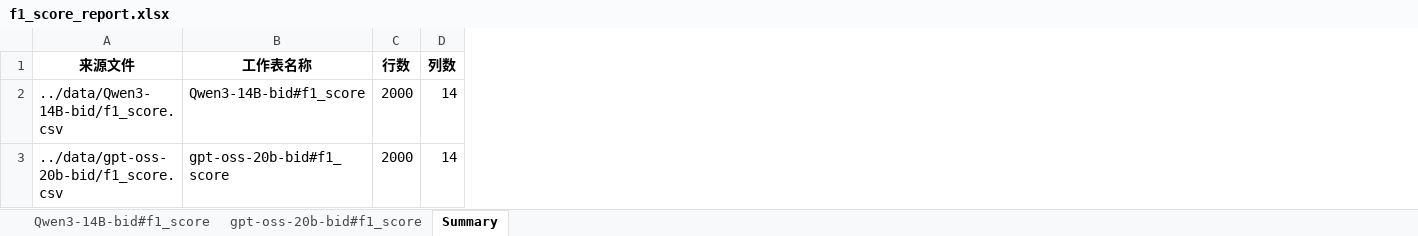
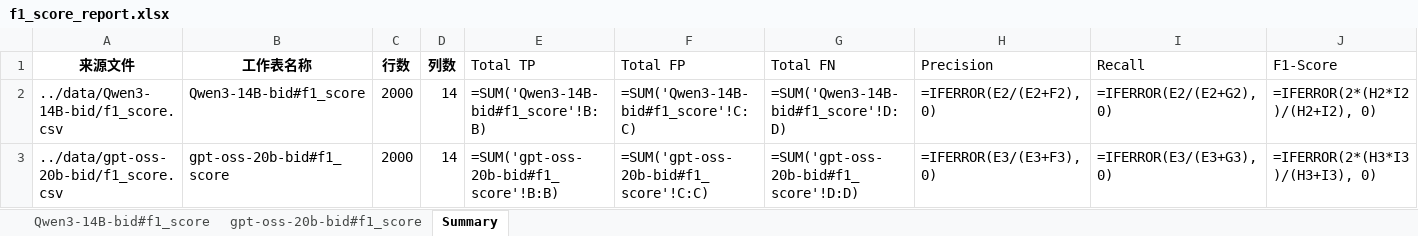
Before and after one commit to zhangdw156/try-gpt-oss, an Excel workbook: data/f1_score_report.xlsx, sheet Summary, drawn as a sheet; values as stored, in another font and other column widths than the file's, no borders; formulas without a stored value are shown as written; the diff names each change by its address in the sheet, - before the commit and + after, or states it on an @@ line.

Commit message:
完成自动计算f1-score

```diff
--- a/data/f1_score_report.xlsx (sheet Summary)
+++ b/data/f1_score_report.xlsx (sheet Summary)
+column E (Total TP), rows 2-3: =SUM('Qwen3-14B-bid#f1_score'!B:B) | =SUM('gpt-oss-20b-bid#f1_score'!B:B)
+column F (Total FP), rows 2-3: =SUM('Qwen3-14B-bid#f1_score'!C:C) | =SUM('gpt-oss-20b-bid#f1_score'!C:C)
+column G (Total FN), rows 2-3: =SUM('Qwen3-14B-bid#f1_score'!D:D) | =SUM('gpt-oss-20b-bid#f1_score'!D:D)
+column H (Precision), rows 2-3: =IFERROR(E2/(E2+F2), 0) | =IFERROR(E3/(E3+F3), 0)
+column I (Recall), rows 2-3: =IFERROR(E2/(E2+G2), 0) | =IFERROR(E3/(E3+G3), 0)
+column J (F1-Score), rows 2-3: =IFERROR(2*(H2*I2)/(H2+I2), 0) | =IFERROR(2*(H3*I3)/(H3+I3), 0)
```
Also changed, not shown: 1 other file.
